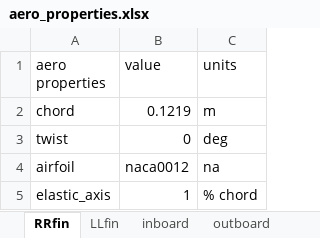
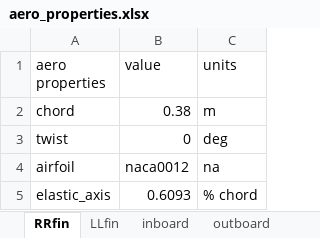
Before and after one commit to fonsocarre/UM-xhale, an Excel workbook: inputs/aero_properties.xlsx, sheet RRfin, drawn as a sheet; values as stored, in another font and other column widths than the file's, no borders; the diff names each change by its address in the sheet, - before the commit and + after, or states it on an @@ line.

```diff
--- a/inputs/aero_properties.xlsx (sheet RRfin)
+++ b/inputs/aero_properties.xlsx (sheet RRfin)
-B2 (value): 0.1219
+B2 (value): 0.38
-B5 (value): 1
+B5 (value): 0.6093
```
Also changed, not shown: sheet Rfin, sheet Cfin, sheet Lfin, sheet LLfin, sheet Ctail, sheet 0Rtail, 3 more sheets, other sheet tabs, inputs/beam_properties.xlsx, 1 other file.
